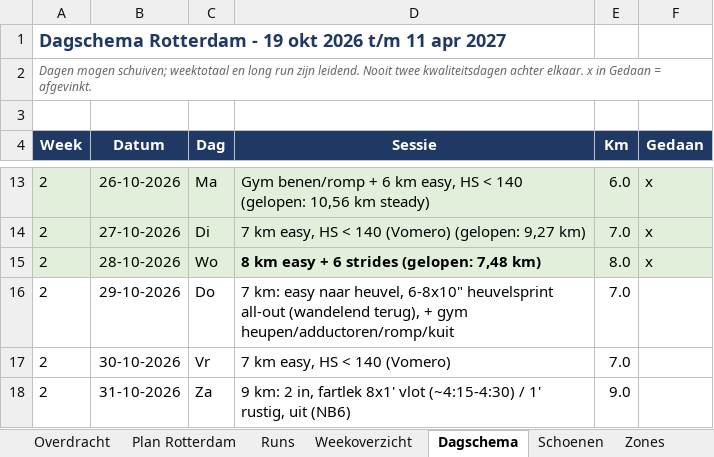
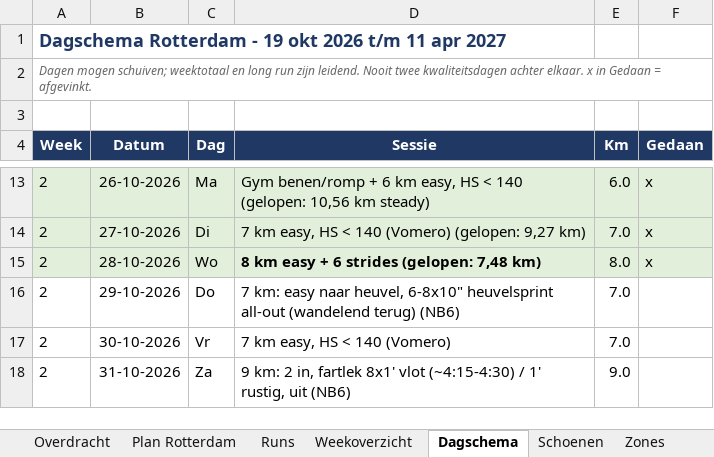
Before and after one commit to fkleinobbink/Garmin, an Excel workbook: logboek/hardlooplogboek.xlsx, sheet Dagschema, drawn as a sheet; only a part is shown, gaps mark what is left out; values as stored, in another font and other column widths than the file's, no borders; the diff names each change by its address in the sheet, - before the commit and + after, or states it on an @@ line.

```diff
--- a/logboek/hardlooplogboek.xlsx (sheet Dagschema)
+++ b/logboek/hardlooplogboek.xlsx (sheet Dagschema)
-D16 (Sessie): …all-out (wandelend terug), + gym heupen/adductoren/romp/kuit
+D16 (Sessie): …all-out (wandelend terug) (NB6)
```
